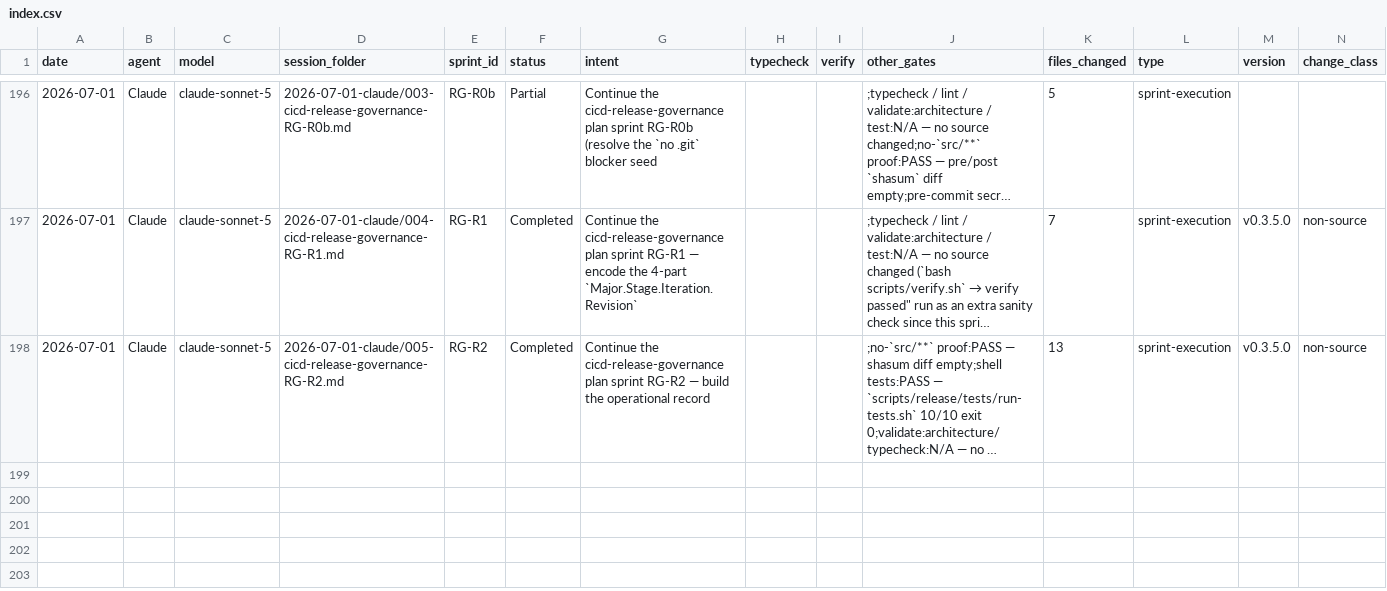
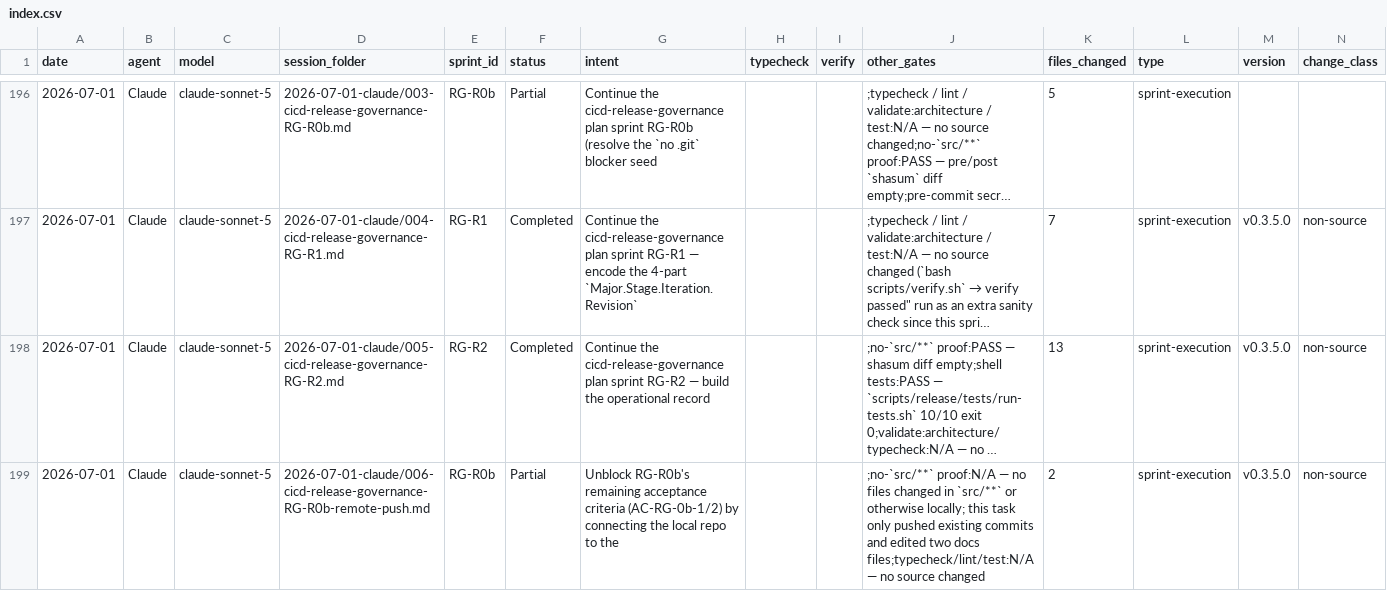
Before and after one commit to tech557/dcx-manager, a CSV file: docs/progress/index.csv, drawn as a sheet; only a part is shown, gaps mark what is left out; long unchanged cells end in …; the diff names each change by its address in the sheet, - before the commit and + after, or states it on an @@ line.

Commit message:
docs(RG-R0b): connect GitHub remote, push main/staging/integration
origin -> https://github.com/tech557/dcx-manager.git (temporarily
public per PO, pending a private-auth setup). AC-RG-0b-1/2 now PASS.
Vercel/domains/secrets remain blocked on PO credentials.

```diff
--- a/docs/progress/index.csv
+++ b/docs/progress/index.csv
+row 199: 2026-07-01 | Claude | claude-sonnet-5 | 2026-07-01-claude/006-cicd-release-governance-RG-R0b-remote-push.md | RG-R0b | Partial | Unblock RG-R0b's remaining acceptance criteria (AC-RG-0b-1/2) by connecting the local repo to the |  |  | ;no-`src/**` proof:N/A — no files changed in `src/**` or otherwise locally; this task only pushed existing commits and edited two docs files;typecheck/lint/test:N/A — no source changed | 2 | sprint-execution | v0.3.5.0 | non-source
```
Also changed, not shown: 4 other files.
